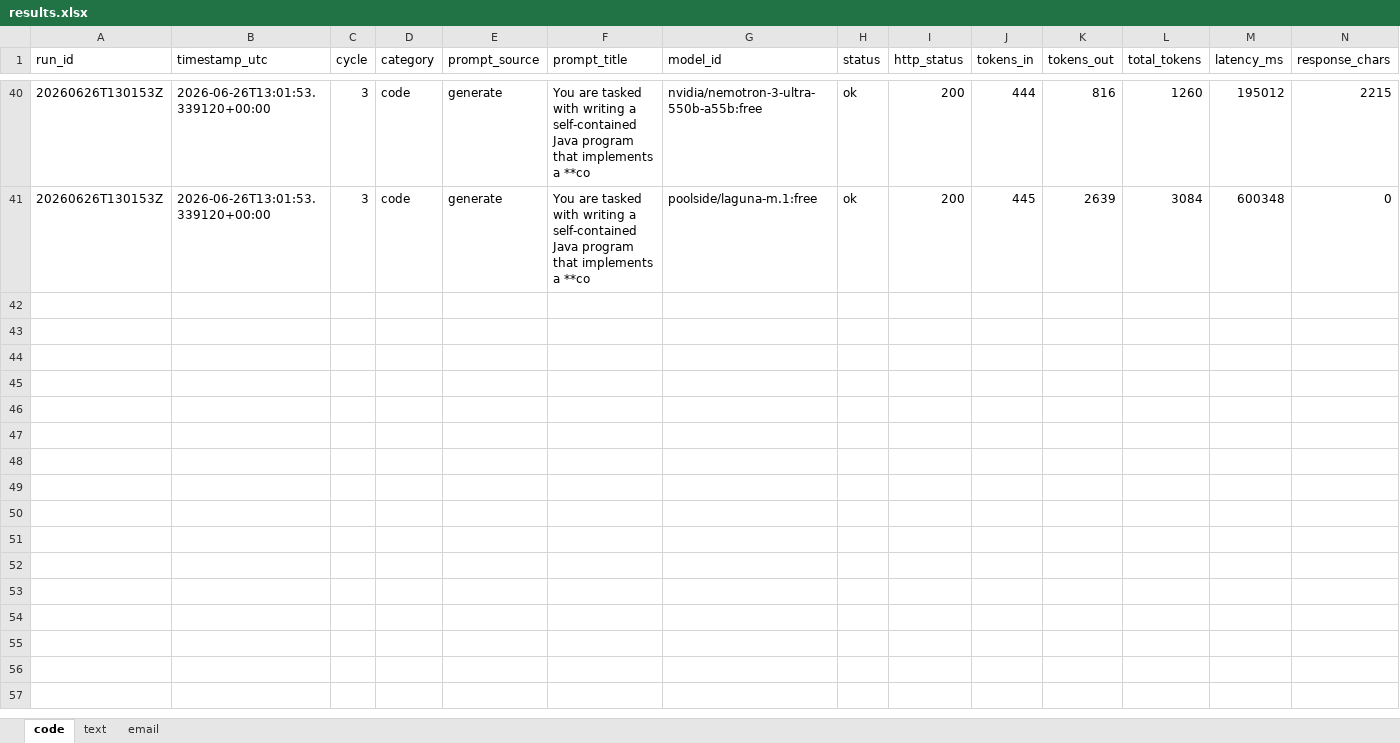
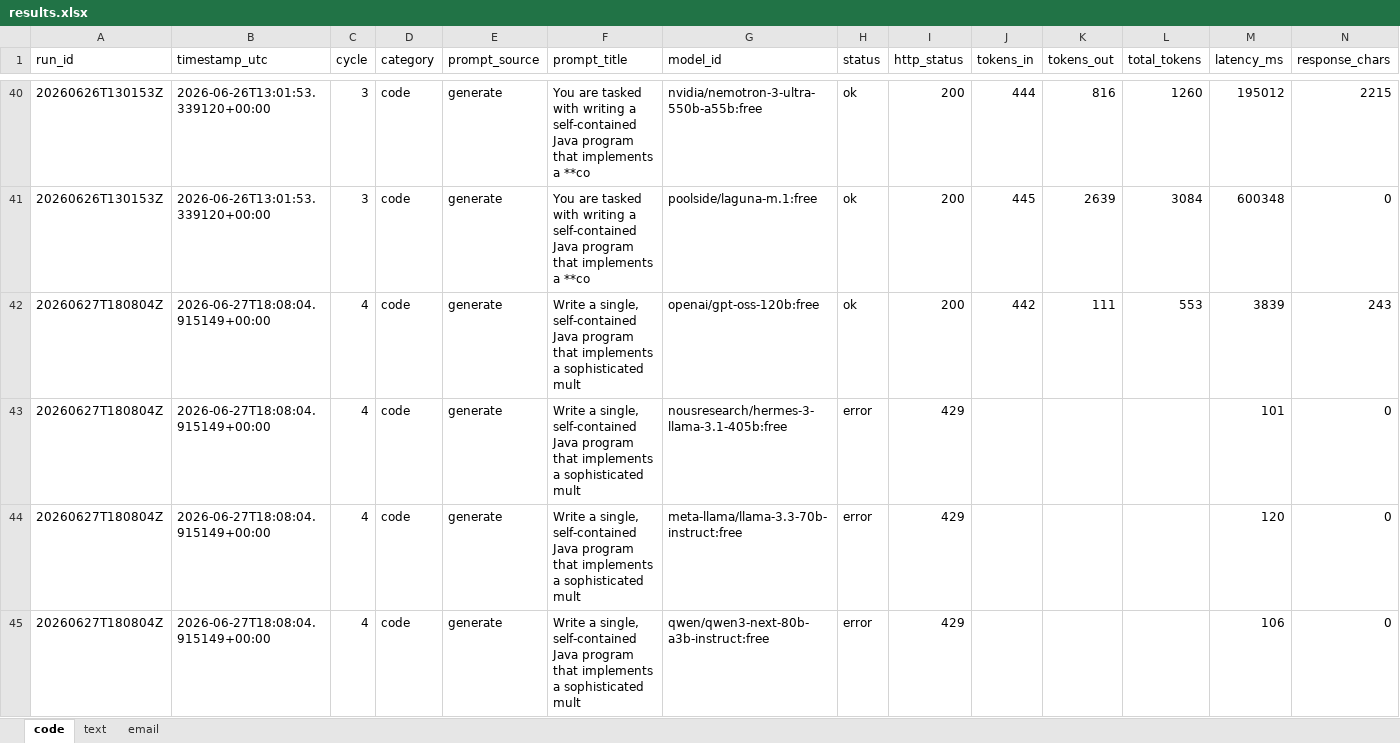
Before and after one commit to upendrasabnis/model-bench, an Excel workbook: results.xlsx, sheet code, drawn as a sheet; only a part is shown, gaps mark what is left out; values as stored, in another font and other column widths than the file's, no borders; rows hold the shown columns only; the diff covers the shown part only; the diff names each change by its address in the sheet, - before the commit and + after, or states it on an @@ line.

```diff
--- a/results.xlsx (sheet code)
+++ b/results.xlsx (sheet code)
+row 42: 20260627T180804Z | 2026-06-27T18:08:04.915149+00:00 | 4 | code | generate | Write a single, self‑contained Java program that implements a sophisticated mult | openai/gpt-oss-120b:free | ok | 200 | 442 | 111 | 553 | 3839 | 243
+row 43: 20260627T180804Z | 2026-06-27T18:08:04.915149+00:00 | 4 | code | generate | Write a single, self‑contained Java program that implements a sophisticated mult | nousresearch/hermes-3-llama-3.1-405b:free | error | 429 |  |  |  | 101 | 0
+row 44: 20260627T180804Z | 2026-06-27T18:08:04.915149+00:00 | 4 | code | generate | Write a single, self‑contained Java program that implements a sophisticated mult | meta-llama/llama-3.3-70b-instruct:free | error | 429 |  |  |  | 120 | 0
+row 45: 20260627T180804Z | 2026-06-27T18:08:04.915149+00:00 | 4 | code | generate | Write a single, self‑contained Java program that implements a sophisticated mult | qwen/qwen3-next-80b-a3b-instruct:free | error | 429 |  |  |  | 106 | 0
```
Also changed, not shown: 12 added rows elsewhere in this sheet, sheet text, sheet email, 35 other files.
